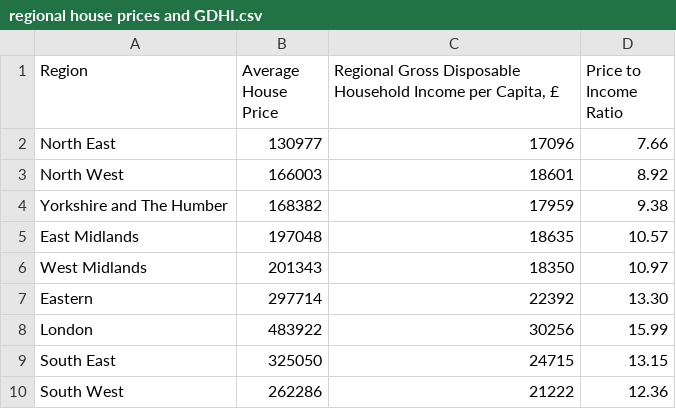
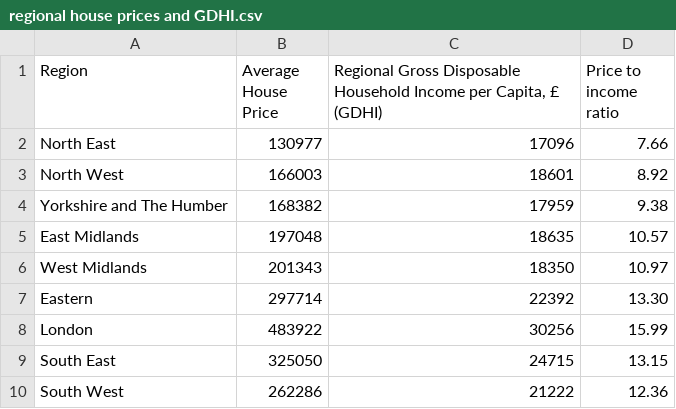
Before and after one commit to Nahum4/Nahum4.github.io, a CSV file: regional house prices and GDHI.csv, drawn as a sheet.

Commit message:
Add files via upload

```diff
--- a/regional house prices and GDHI.csv
+++ b/regional house prices and GDHI.csv
@@ -1,2 +1,2 @@
-Region,Average House Price,"Regional Gross Disposable Household Income per Capita, £",Price to Income Ratio
+Region,Average House Price,"Regional Gross Disposable Household Income per Capita, £ (GDHI)",Price to income ratio
 North East,130977,17096,7.66
```
